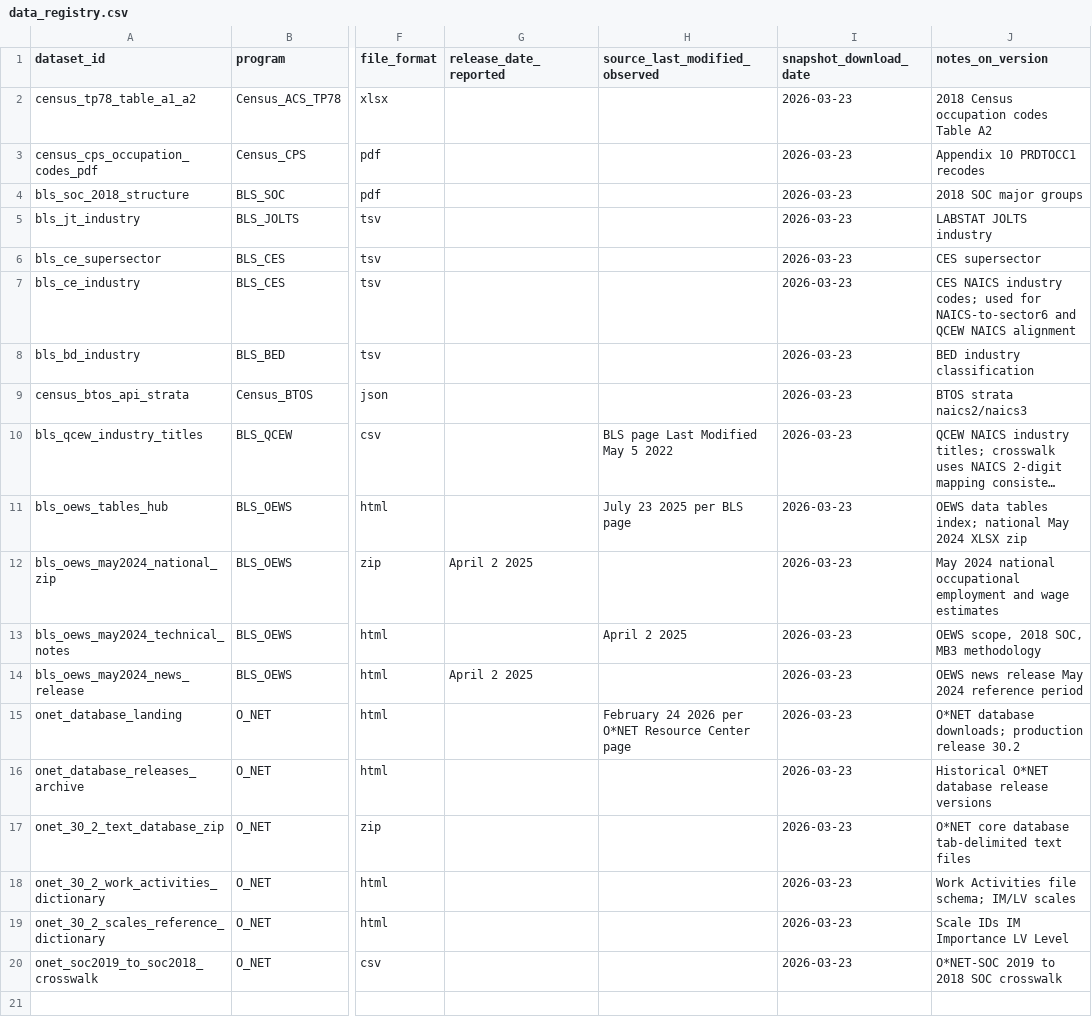
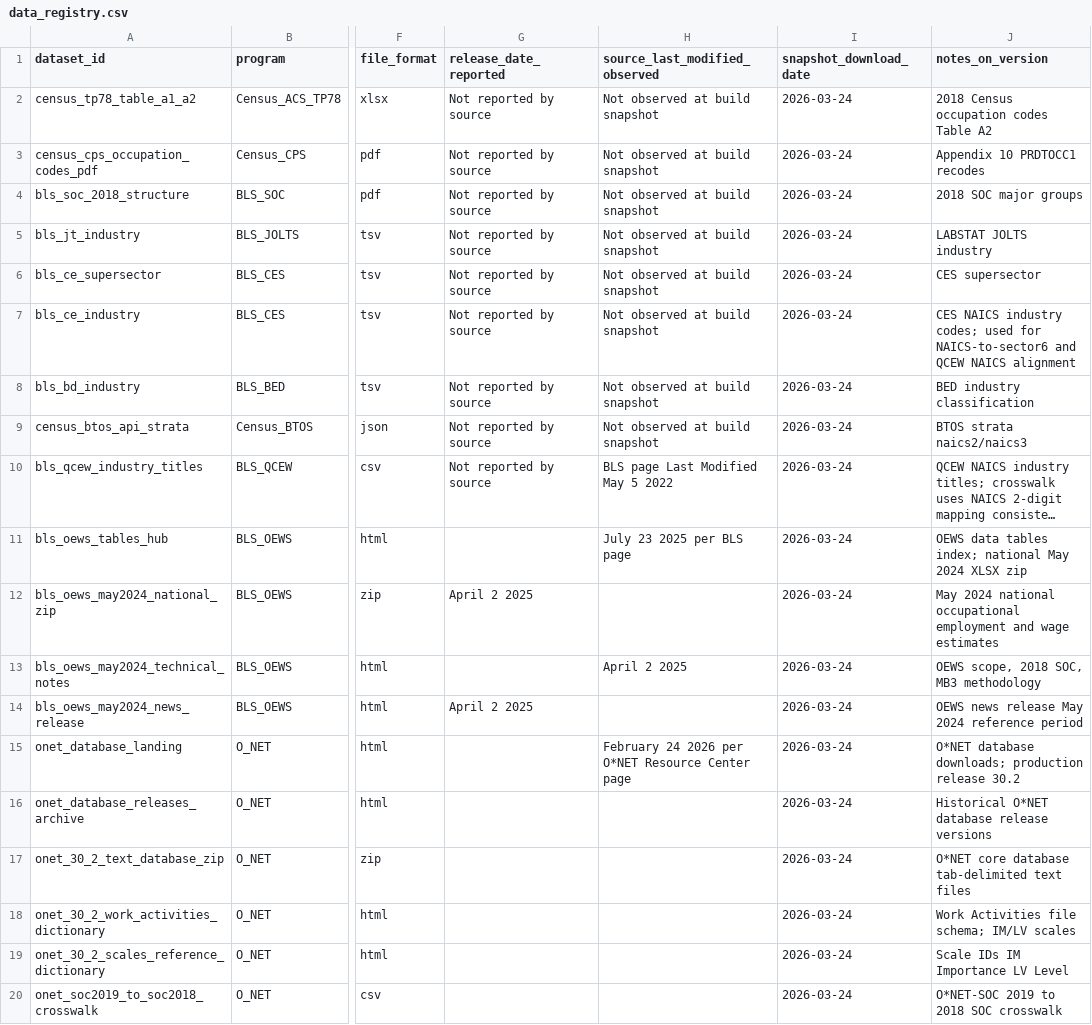
Before and after one commit to fraware/Occupational-Transition, a CSV file: docs/data_registry.csv, drawn as a sheet; only a part is shown, gaps mark what is left out; long unchanged cells end in …; the diff names each change by its address in the sheet, - before the commit and + after, or states it on an @@ line.

```diff
--- a/docs/data_registry.csv
+++ b/docs/data_registry.csv
-G2:G10 (release_date_reported): (empty)
+G2:G10 (release_date_reported): Not reported by source
-H2:H9 (source_last_modified_observed): (empty)
+H2:H9 (source_last_modified_observed): Not observed at build snapshot
-I2:I20 (snapshot_download_date): 2026-03-23
+I2:I20 (snapshot_download_date): 2026-03-24
```
Also changed, not shown: figures/figure5_capability_matrix.csv, 51 other files.
